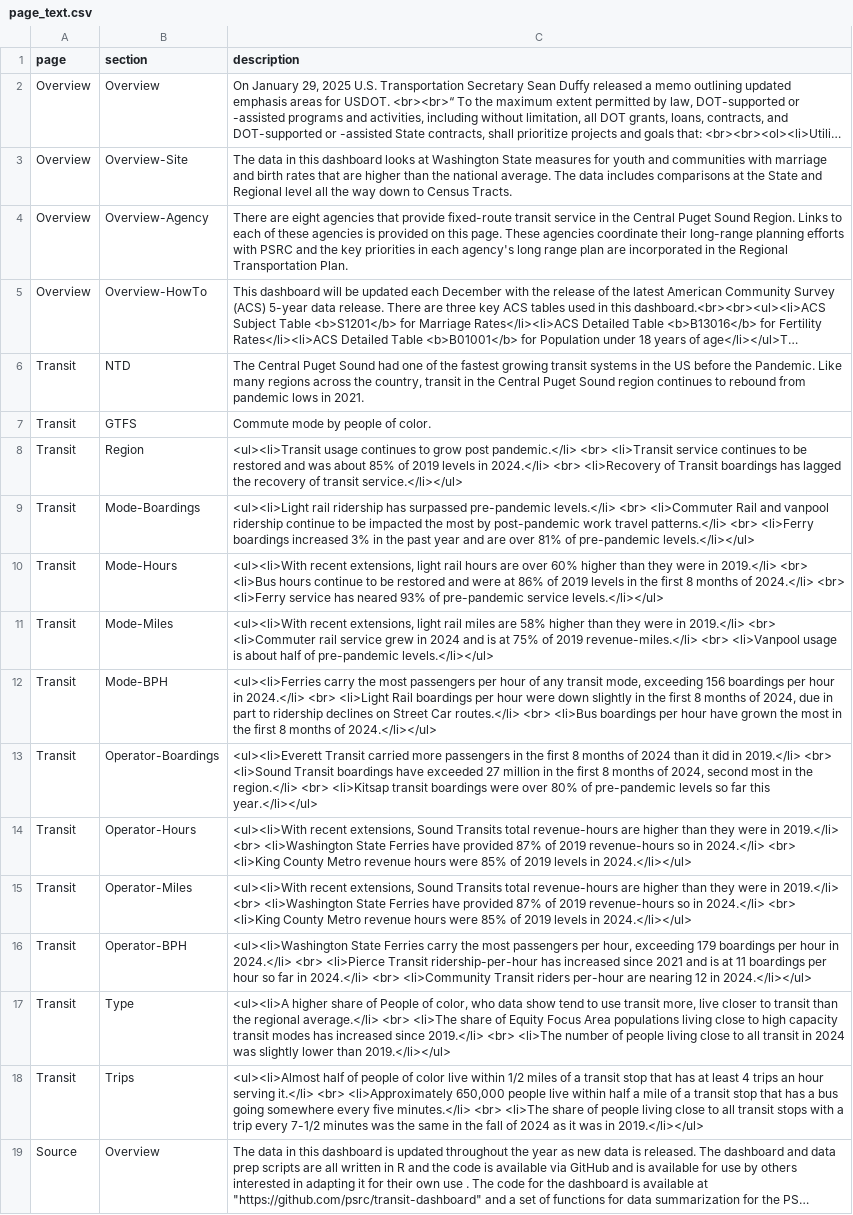
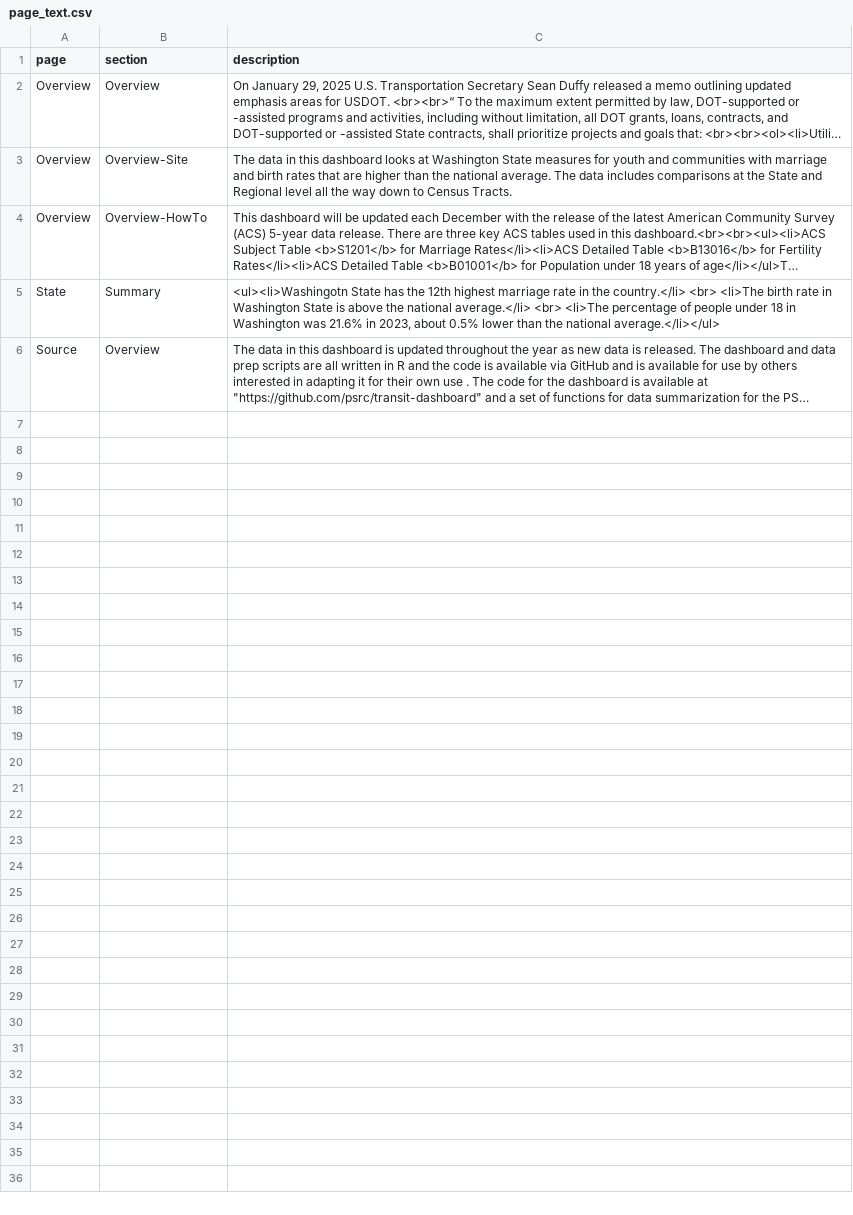
Before and after one commit to psrc/usdot-emphasis-areas, a CSV file: data/page_text.csv, drawn as a sheet; long unchanged cells end in …; removed rows and columns are numbered as before the commit, all else as after; the diff names each change by its address in the sheet, - before the commit and + after, or states it on an @@ line.

Commit message:
cleaned up state comparison

```diff
--- a/data/page_text.csv
+++ b/data/page_text.csv
-row 4: Overview | Overview-Agency | There are eight agencies that provide fixed-route transit service in the Central Puget Sound Region. Links to each of these agencies is provided on this page. These agencies coordinate their long-range planning efforts with PSRC and the key priorities in each agency's long range plan are incorporated in the Regional Transportation Plan.
-row 6: Transit | NTD | The Central Puget Sound had one of the fastest growing transit systems in the US before the Pandemic. Like many regions across the country, transit in the Central Puget Sound region continues to rebound from pandemic lows in 2021.
-row 7: Transit | GTFS | Commute mode by people of color.
-row 8: Transit | Region | <ul><li>Transit usage continues to grow post pandemic.</li> <br> <li>Transit service continues to be restored and was about 85% of 2019 levels in 2024.</li> <br> <li>Recovery of Transit boardings has lagged the recovery of transit service.</li></ul>
-row 9: Transit | Mode-Boardings | <ul><li>Light rail ridership has surpassed pre-pandemic levels.</li> <br> <li>Commuter Rail and vanpool ridership continue to be impacted the most by post-pandemic work travel patterns.</li> <br> <li>Ferry boardings increased 3% in the past year and are over 81% of pre-pandemic levels.</li></ul>
-row 10: Transit | Mode-Hours | <ul><li>With recent extensions, light rail hours are over 60% higher than they were in 2019.</li> <br> <li>Bus hours continue to be restored and were at 86% of 2019 levels in the first 8 months of 2024.</li> <br> <li>Ferry service has neared 93% of pre-pandemic service levels.</li></ul>
-row 11: Transit | Mode-Miles | <ul><li>With recent extensions, light rail miles are 58% higher than they were in 2019.</li> <br> <li>Commuter rail service grew in 2024 and is at 75% of 2019 revenue-miles.</li> <br> <li>Vanpool usage is about half of pre-pandemic levels.</li></ul>
-row 12: Transit | Mode-BPH | <ul><li>Ferries carry the most passengers per hour of any transit mode, exceeding 156 boardings per hour in 2024.</li> <br> <li>Light Rail boardings per hour were down slightly in the first 8 months of 2024, due in part to ridership declines on Street Car routes.</li> <br> <li>Bus boardings per hour have grown the most in the first 8 months of 2024.</li></ul>
-row 13: Transit | Operator-Boardings | <ul><li>Everett Transit carried more passengers in the first 8 months of 2024 than it did in 2019.</li> <br> <li>Sound Transit boardings have exceeded 27 million in the first 8 months of 2024, second most in the region.</li> <br> <li>Kitsap transit boardings were over 80% of pre-pandemic levels so far this year.</li></ul>
-row 14: Transit | Operator-Hours | <ul><li>With recent extensions, Sound Transits total revenue-hours are higher than they were in 2019.</li> <br> <li>Washington State Ferries have provided 87% of 2019 revenue-hours so in 2024.</li> <br> <li>King County Metro revenue hours were 85% of 2019 levels in 2024.</li></ul>
-row 15: Transit | Operator-Miles | <ul><li>With recent extensions, Sound Transits total revenue-hours are higher than they were in 2019.</li> <br> <li>Washington State Ferries have provided 87% of 2019 revenue-hours so in 2024.</li> <br> <li>King County Metro revenue hours were 85% of 2019 levels in 2024.</li></ul>
-row 16: Transit | Operator-BPH | <ul><li>Washington State Ferries carry the most passengers per hour, exceeding 179 boardings per hour in 2024.</li> <br> <li>Pierce Transit ridership-per-hour has increased since 2021 and is at 11 boardings per hour so far in 2024.</li> <br> <li>Community Transit riders per-hour are nearing 12 in 2024.</li></ul>
-row 17: Transit | Type | <ul><li>A higher share of People of color, who data show tend to use transit more, live closer to transit than the regional average.</li> <br> <li>The share of Equity Focus Area populations living close to high capacity transit modes has increased since 2019.</li> <br> <li>The number of people living close to all transit in 2024 was slightly lower than 2019.</li></ul>
-row 18: Transit | Trips | <ul><li>Almost half of people of color live within 1/2 miles of a transit stop that has at least 4 trips an hour serving it.</li> <br> <li>Approximately 650,000 people live within half a mile of a transit stop that has a bus going somewhere every five minutes.</li> <br> <li>The share of people living close to all transit stops with a trip every 7-1/2 minutes was the same in the fall of 2024 as it was in 2019.</li></ul>
+row 5: State | Summary | <ul><li>Washingotn State has the 12th highest marriage rate in the country.</li> <br> <li>The birth rate in Washington State is above the national average.</li> <br> <li>The percentage of people under 18 in Washington was 21.6% in 2023, about 0.5% lower than the national average.</li></ul>
```
Also changed, not shown: 9 other files.
